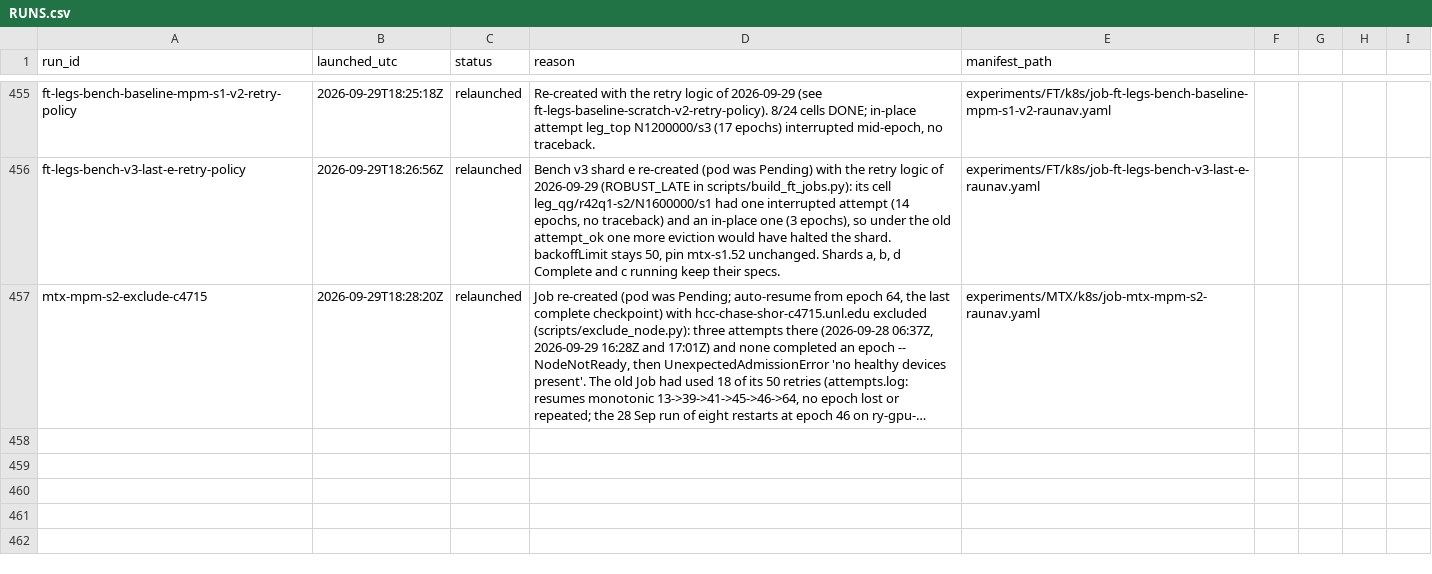
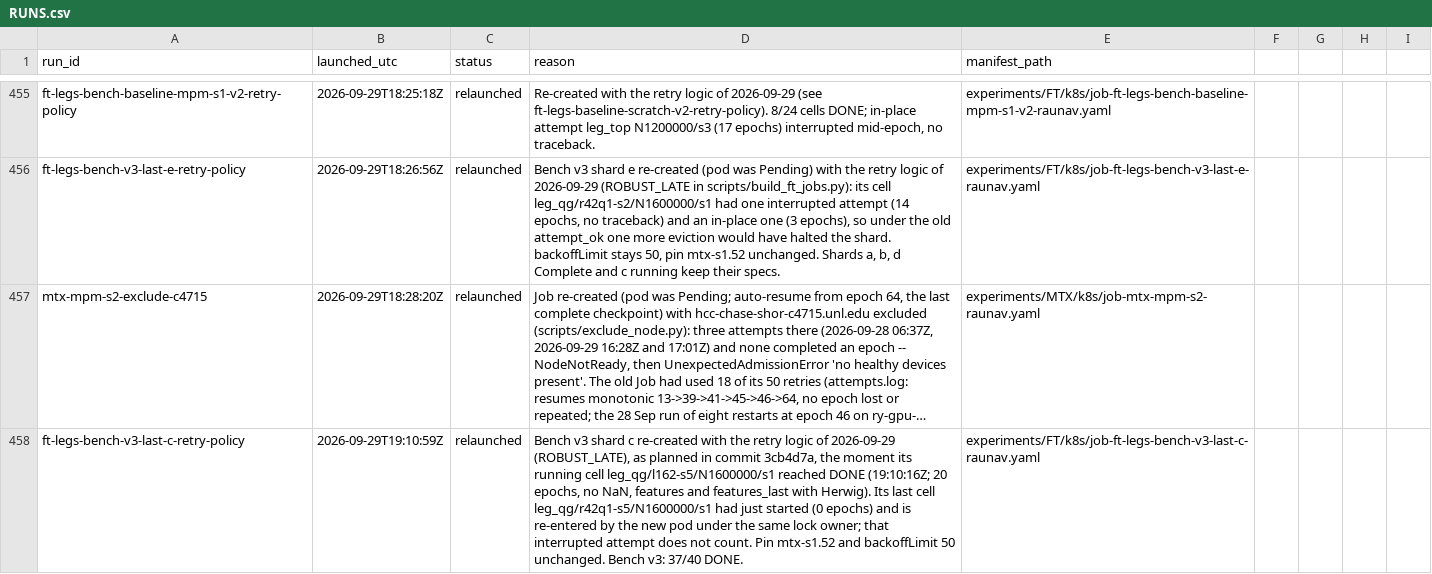
Before and after one commit to raunavm/transferlearningsophon, a CSV file: experiments/RUNS.csv, drawn as a sheet; only a part is shown, gaps mark what is left out; long unchanged cells end in …; the diff names each change by its address in the sheet, - before the commit and + after, or states it on an @@ line.

Commit message:
record shard c re-created

```diff
--- a/experiments/RUNS.csv
+++ b/experiments/RUNS.csv
+row 458: ft-legs-bench-v3-last-c-retry-policy | 2026-09-29T19:10:59Z | relaunched | Bench v3 shard c re-created with the retry logic of 2026-09-29 (ROBUST_LATE), as planned in commit 3cb4d7a, the moment its running cell leg_qg/l162-s5/N1600000/s1 reached DONE (19:10:16Z; 20 epochs, no NaN, features and features_last with Herwig). Its last cell leg_qg/r42q1-s5/N1600000/s1 had just started (0 epochs) and is re-entered by the new pod under the same lock owner; that interrupted attempt does not count. Pin mtx-s1.52 and backoffLimit 50 unchanged. Bench v3: 37/40 DONE. | experiments/FT/k8s/job-ft-legs-bench-v3-last-c-raunav.yaml
```
